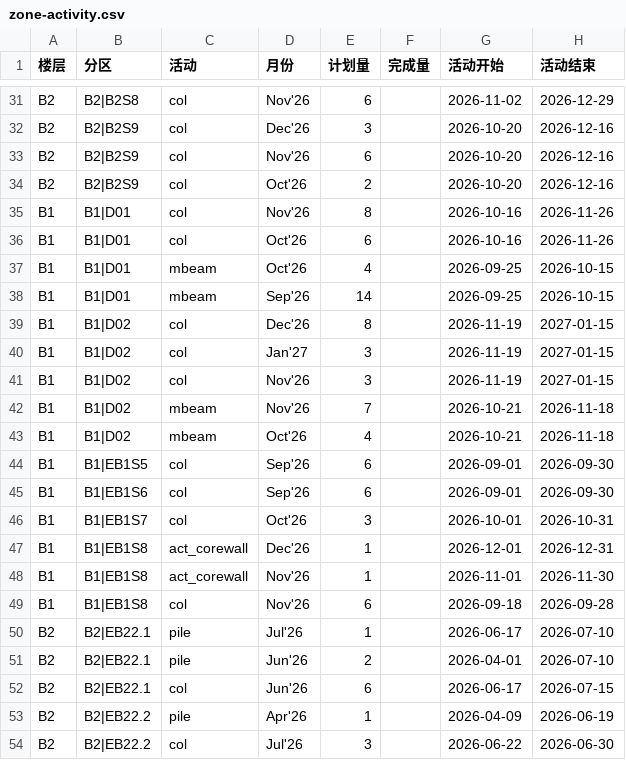
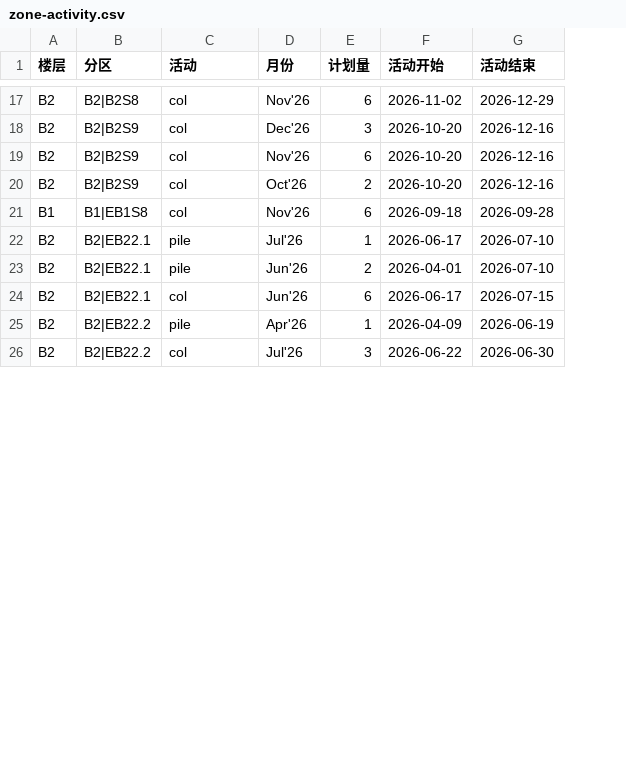
Before and after one commit to CJYP1/P1-TEST, a CSV file: data-csv/fixed/zone-activity.csv, drawn as a sheet; only a part is shown, gaps mark what is left out; the diff covers the shown part only; the diff names each change by its address in the sheet, - before the commit and + after, or states it on an @@ line.

```diff
--- a/data-csv/fixed/zone-activity.csv
+++ b/data-csv/fixed/zone-activity.csv
-column F (完成量), empty
-row 35: B1 | B1|D01 | col | Nov'26 | 8 |  | 2026-10-16 | 2026-11-26
-row 36: B1 | B1|D01 | col | Oct'26 | 6 |  | 2026-10-16 | 2026-11-26
-row 37: B1 | B1|D01 | mbeam | Oct'26 | 4 |  | 2026-09-25 | 2026-10-15
-row 38: B1 | B1|D01 | mbeam | Sep'26 | 14 |  | 2026-09-25 | 2026-10-15
-row 39: B1 | B1|D02 | col | Dec'26 | 8 |  | 2026-11-19 | 2027-01-15
-row 40: B1 | B1|D02 | col | Jan'27 | 3 |  | 2026-11-19 | 2027-01-15
-row 41: B1 | B1|D02 | col | Nov'26 | 3 |  | 2026-11-19 | 2027-01-15
-row 42: B1 | B1|D02 | mbeam | Nov'26 | 7 |  | 2026-10-21 | 2026-11-18
-row 43: B1 | B1|D02 | mbeam | Oct'26 | 4 |  | 2026-10-21 | 2026-11-18
-row 44: B1 | B1|EB1S5 | col | Sep'26 | 6 |  | 2026-09-01 | 2026-09-30
-row 45: B1 | B1|EB1S6 | col | Sep'26 | 6 |  | 2026-09-01 | 2026-09-30
-row 46: B1 | B1|EB1S7 | col | Oct'26 | 3 |  | 2026-10-01 | 2026-10-31
-row 47: B1 | B1|EB1S8 | act_corewall | Dec'26 | 1 |  | 2026-12-01 | 2026-12-31
-row 48: B1 | B1|EB1S8 | act_corewall | Nov'26 | 1 |  | 2026-11-01 | 2026-11-30
```
Also changed, not shown: 14 removed rows elsewhere in this file, 2 other files.
